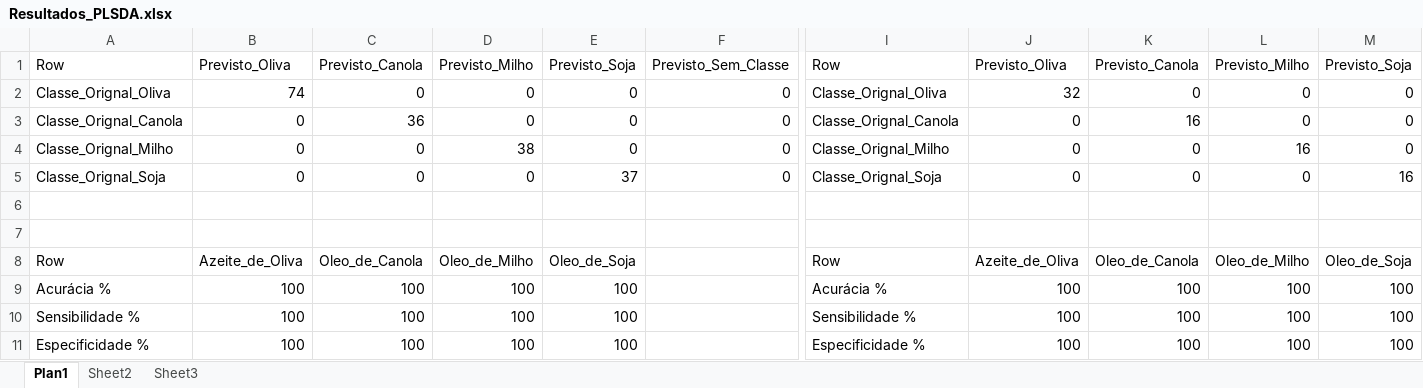
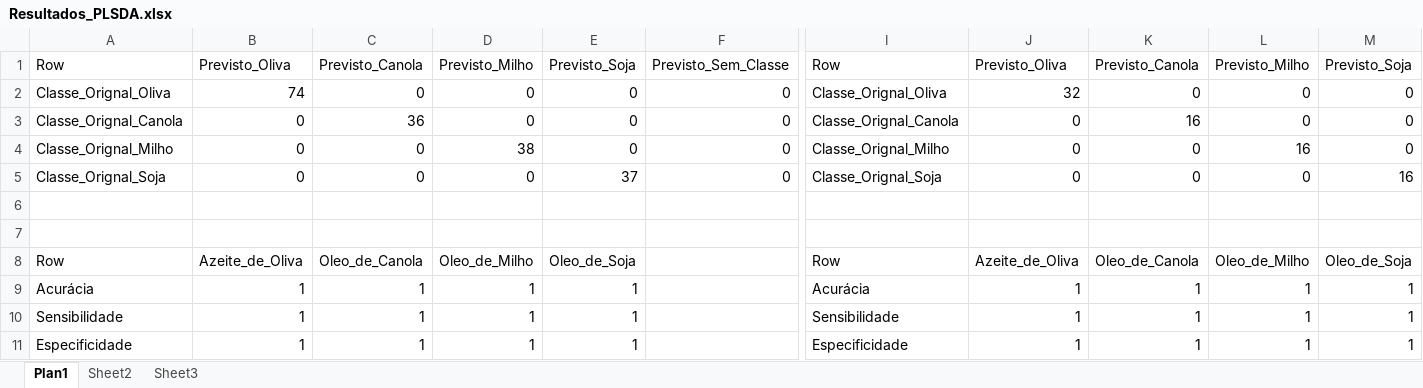
Before and after one commit to felipebachion/Tutorial-PLS-DA-Quimiometria, an Excel workbook: Resultados_PLSDA.xlsx, sheet Plan1, drawn as a sheet; only a part is shown, gaps mark what is left out; values as stored, in another font and other column widths than the file's, no borders; removed rows and columns are numbered as before the commit, all else as after; rows hold the shown columns only; the diff names each change by its address in the sheet, - before the commit and + after, or states it on an @@ line.

```diff
--- a/Resultados_PLSDA.xlsx (sheet Plan1)
+++ b/Resultados_PLSDA.xlsx (sheet Plan1)
-row 9: Acurácia % | 100 | 100 | 100 | 100 |  | Acurácia % | 100 | 100 | 100 | 100
-row 10: Sensibilidade % | 100 | 100 | 100 | 100 |  | Sensibilidade % | 100 | 100 | 100 | 100
-row 11: Especificidade % | 100 | 100 | 100 | 100 |  | Especificidade % | 100 | 100 | 100 | 100
+row 9: Acurácia | 1 | 1 | 1 | 1 |  | Acurácia | 1 | 1 | 1 | 1
+row 10: Sensibilidade | 1 | 1 | 1 | 1 |  | Sensibilidade | 1 | 1 | 1 | 1
+row 11: Especificidade | 1 | 1 | 1 | 1 |  | Especificidade | 1 | 1 | 1 | 1
```
Also changed, not shown: 3 other files.
